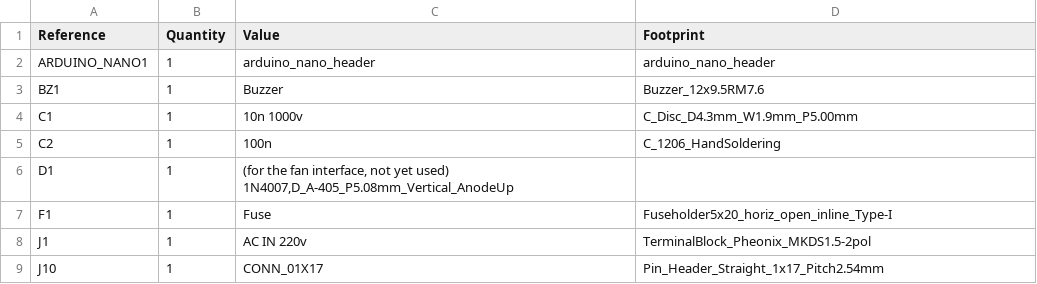
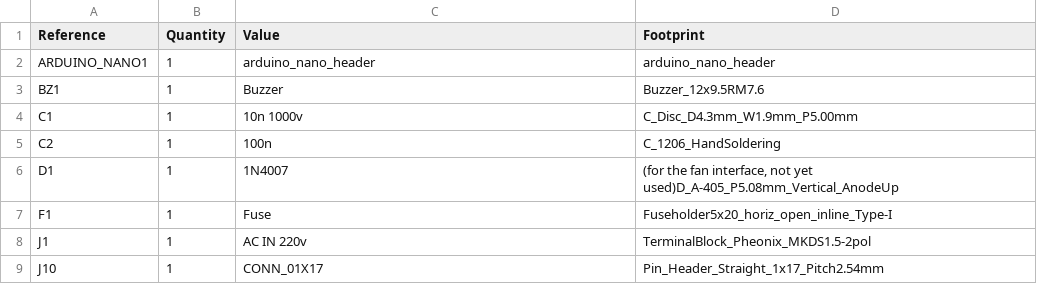
Before and after one commit to killboxalpha/nanoreflow, a CSV file: hardware/v1_0_bom.csv, drawn as a sheet; only a part is shown.

Commit message:
Update v1_0_bom.csv

```diff
--- a/hardware/v1_0_bom.csv
+++ b/hardware/v1_0_bom.csv
@@ -5,3 +5,3 @@ C1,1,"10n 1000v",C_Disc_D4.3mm_W1.9mm_P5.00mm
 C2,1,100n,C_1206_HandSoldering
-D1,1,"(for the fan interface, not yet used) 1N4007,D_A-405_P5.08mm_Vertical_AnodeUp"
+D1,1,1N4007,"(for the fan interface, not yet used)D_A-405_P5.08mm_Vertical_AnodeUp"
 F1,1,Fuse,Fuseholder5x20_horiz_open_inline_Type-I
```
